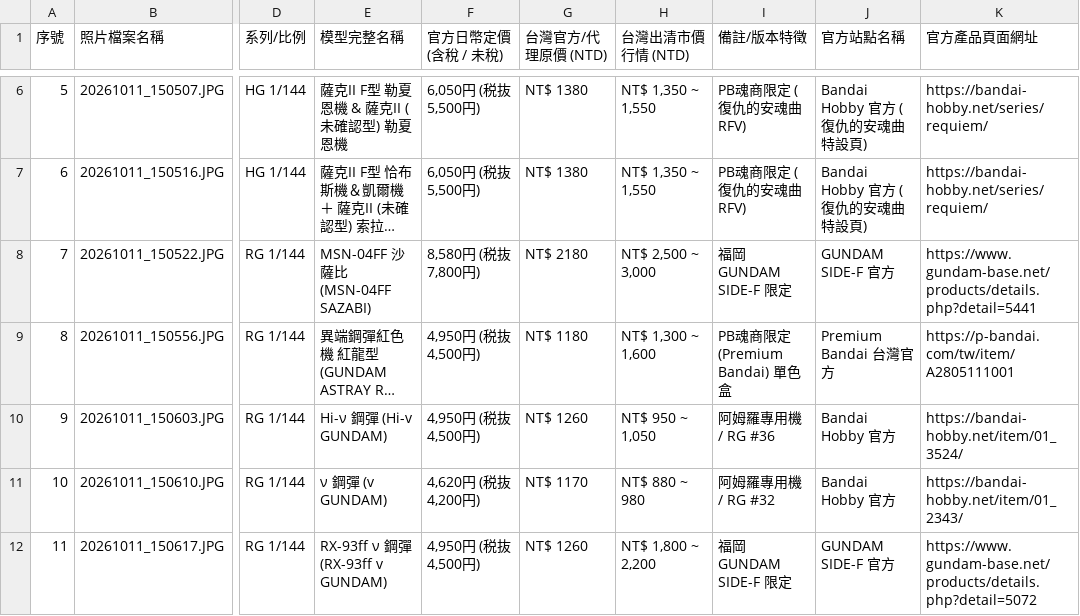
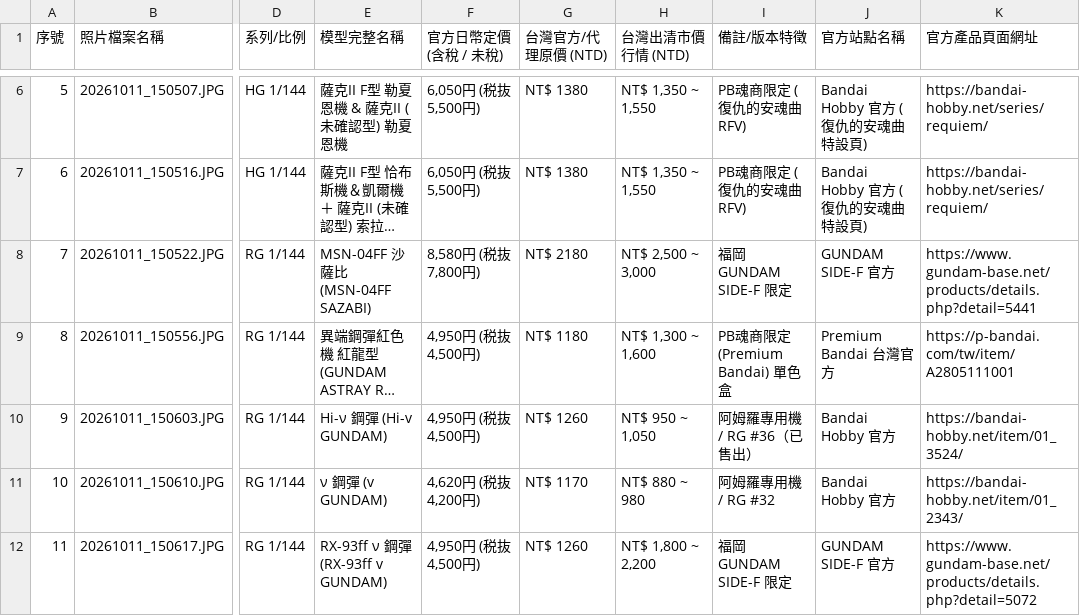
Before and after one commit to plamoforsale/plamoforsale, a CSV file: 模型照片辨識清單.csv, drawn as a sheet; only a part is shown, gaps mark what is left out; long unchanged cells end in …; the diff covers the shown part only; the diff names each change by its address in the sheet, - before the commit and + after, or states it on an @@ line.

```diff
--- a/模型照片辨識清單.csv
+++ b/模型照片辨識清單.csv
-I10 (備註/版本特徵): 阿姆羅專用機 / RG #36
+I10 (備註/版本特徵): 阿姆羅專用機 / RG #36（已售出）
```
Also changed, not shown: 4 edited cells elsewhere in this file, 3 other files.
